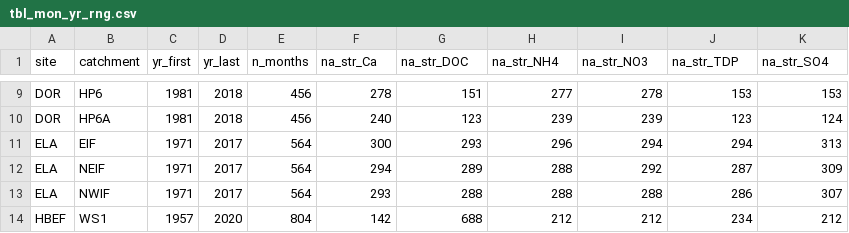
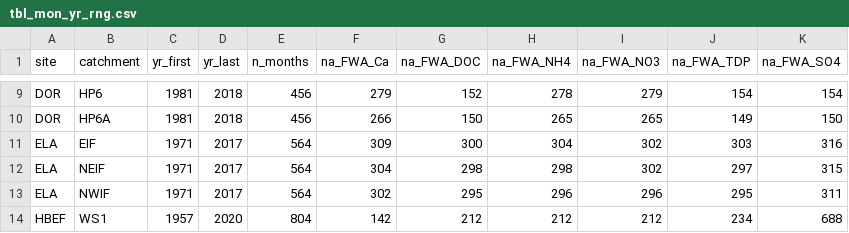
Before and after one commit to mdscheuerell/bgc_meta, a CSV file: analysis/tbl_mon_yr_rng.csv, drawn as a sheet; only a part is shown, gaps mark what is left out; the diff covers the shown part only; the diff names each change by its address in the sheet, - before the commit and + after, or states it on an @@ line.

```diff
--- a/analysis/tbl_mon_yr_rng.csv
+++ b/analysis/tbl_mon_yr_rng.csv
-F1: na_str_Ca
+F1: na_FWA_Ca
-G1: na_str_DOC
+G1: na_FWA_DOC
-H1: na_str_NH4
+H1: na_FWA_NH4
-I1: na_str_NO3
+I1: na_FWA_NO3
-J1: na_str_TDP
+J1: na_FWA_TDP
-K1: na_str_SO4
+K1: na_FWA_SO4
-F9 (na_FWA_Ca): 278
+F9 (na_FWA_Ca): 279
-G9 (na_FWA_DOC): 151
+G9 (na_FWA_DOC): 152
-H9 (na_FWA_NH4): 277
+H9 (na_FWA_NH4): 278
-I9 (na_FWA_NO3): 278
+I9 (na_FWA_NO3): 279
-J9 (na_FWA_TDP): 153
+J9 (na_FWA_TDP): 154
-K9 (na_FWA_SO4): 153
+K9 (na_FWA_SO4): 154
-F10 (na_FWA_Ca): 240
+F10 (na_FWA_Ca): 266
-G10 (na_FWA_DOC): 123
+G10 (na_FWA_DOC): 150
-H10 (na_FWA_NH4): 239
+H10 (na_FWA_NH4): 265
-I10 (na_FWA_NO3): 239
+I10 (na_FWA_NO3): 265
-J10 (na_FWA_TDP): 123
+J10 (na_FWA_TDP): 149
-K10 (na_FWA_SO4): 124
+K10 (na_FWA_SO4): 150
-F11 (na_FWA_Ca): 300
+F11 (na_FWA_Ca): 309
-G11 (na_FWA_DOC): 293
+G11 (na_FWA_DOC): 300
-H11 (na_FWA_NH4): 296
+H11 (na_FWA_NH4): 304
-I11 (na_FWA_NO3): 294
+I11 (na_FWA_NO3): 302
-J11 (na_FWA_TDP): 294
+J11 (na_FWA_TDP): 303
-K11 (na_FWA_SO4): 313
+K11 (na_FWA_SO4): 316
-F12 (na_FWA_Ca): 294
+F12 (na_FWA_Ca): 304
-G12 (na_FWA_DOC): 289
+G12 (na_FWA_DOC): 298
-H12 (na_FWA_NH4): 288
+H12 (na_FWA_NH4): 298
-I12 (na_FWA_NO3): 292
+I12 (na_FWA_NO3): 302
-J12 (na_FWA_TDP): 287
+J12 (na_FWA_TDP): 297
-K12 (na_FWA_SO4): 309
+K12 (na_FWA_SO4): 315
-F13 (na_FWA_Ca): 293
+F13 (na_FWA_Ca): 302
-G13 (na_FWA_DOC): 288
+G13 (na_FWA_DOC): 295
-H13 (na_FWA_NH4): 288
+H13 (na_FWA_NH4): 296
-I13 (na_FWA_NO3): 288
+I13 (na_FWA_NO3): 296
-J13 (na_FWA_TDP): 286
+J13 (na_FWA_TDP): 295
-K13 (na_FWA_SO4): 307
+K13 (na_FWA_SO4): 311
-G14 (na_FWA_DOC): 688
+G14 (na_FWA_DOC): 212
-K14 (na_FWA_SO4): 212
+K14 (na_FWA_SO4): 688
```
Also changed, not shown: 116 edited cells elsewhere in this file, analysis/tbl_ann_yr_rng.csv.
